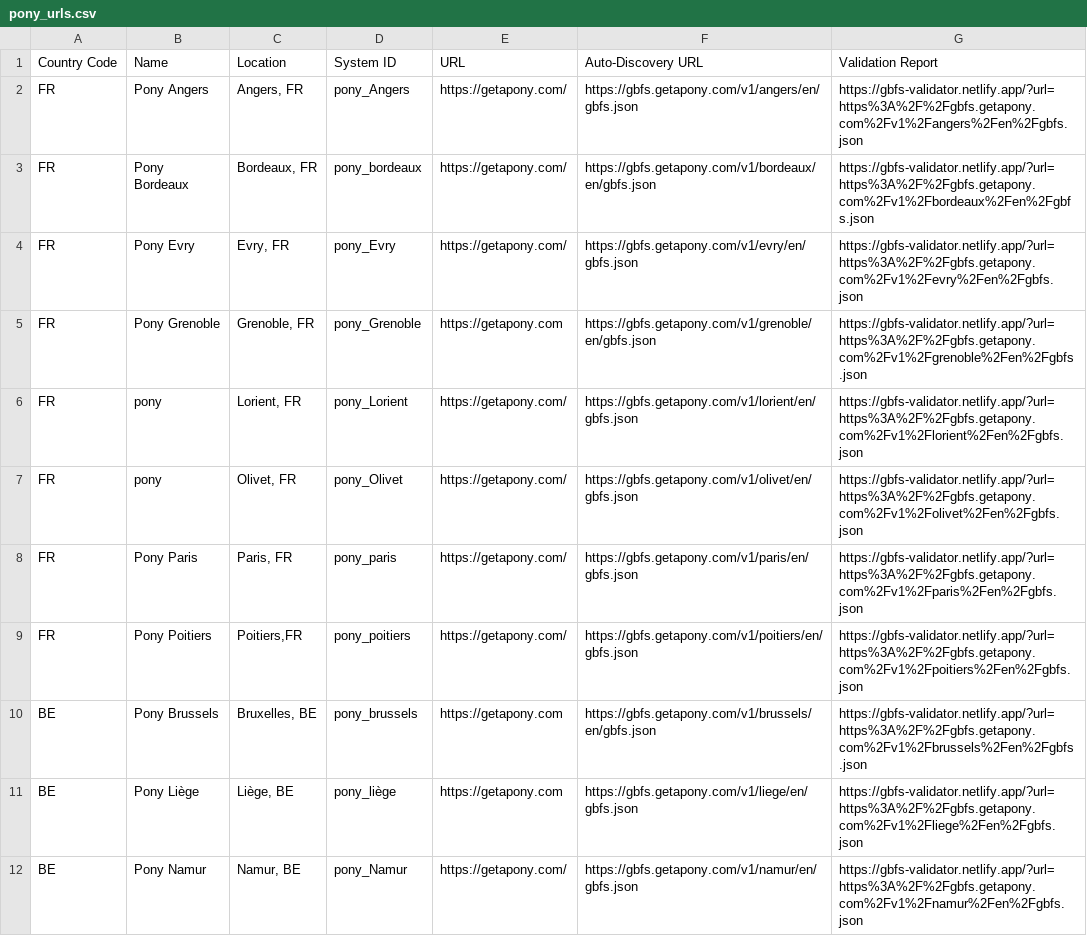
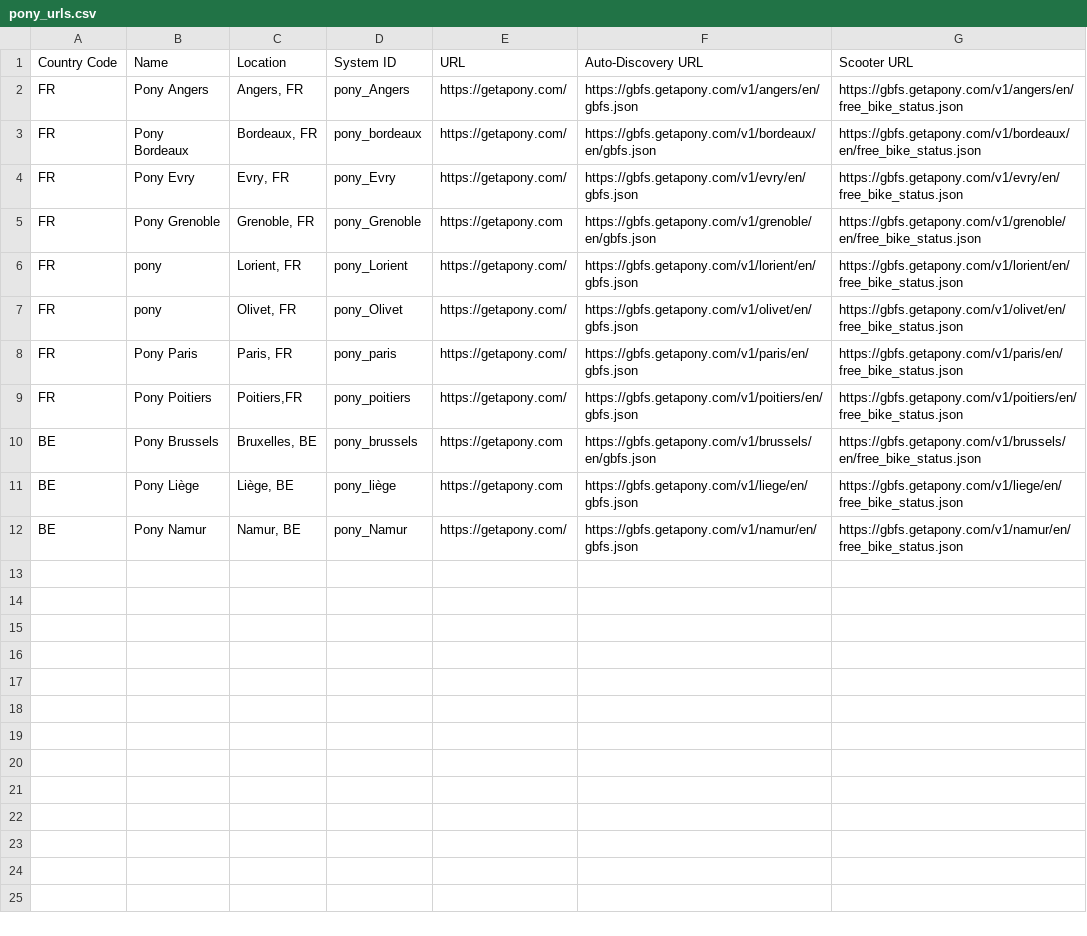
Before and after one commit to Scooter-Radar/escooter-radar-backend, a CSV file: src/main/resources/data/pony_urls.csv, drawn as a sheet.

```diff
--- a/src/main/resources/data/pony_urls.csv
+++ b/src/main/resources/data/pony_urls.csv
@@ -1,12 +1,12 @@
-Country Code,Name,Location,System ID,URL,Auto-Discovery URL,Validation Report
-FR,Pony Angers,"Angers, FR",pony_Angers,https://getapony.com/,https://gbfs.getapony.com/v1/angers/en/gbfs.json,https://gbfs-validator.netlify.app/?url=https%3A%2F%2Fgbfs.getapony.com%2Fv1%2Fangers%2Fen%2Fgbfs.json
-FR,Pony Bordeaux,"Bordeaux, FR",pony_bordeaux,https://getapony.com/,https://gbfs.getapony.com/v1/bordeaux/en/gbfs.json,https://gbfs-validator.netlify.app/?url=https%3A%2F%2Fgbfs.getapony.com%2Fv1%2Fbordeaux%2Fen%2Fgbfs.json
-FR,Pony Evry,"Evry, FR",pony_Evry,https://getapony.com/,https://gbfs.getapony.com/v1/evry/en/gbfs.json,https://gbfs-validator.netlify.app/?url=https%3A%2F%2Fgbfs.getapony.com%2Fv1%2Fevry%2Fen%2Fgbfs.json
-FR,Pony Grenoble,"Grenoble, FR",pony_Grenoble,https://getapony.com,https://gbfs.getapony.com/v1/grenoble/en/gbfs.json,https://gbfs-validator.netlify.app/?url=https%3A%2F%2Fgbfs.getapony.com%2Fv1%2Fgrenoble%2Fen%2Fgbfs.json
-FR,pony,"Lorient, FR",pony_Lorient,https://getapony.com/,https://gbfs.getapony.com/v1/lorient/en/gbfs.json,https://gbfs-validator.netlify.app/?url=https%3A%2F%2Fgbfs.getapony.com%2Fv1%2Florient%2Fen%2Fgbfs.json
-FR,pony,"Olivet, FR",pony_Olivet,https://getapony.com/,https://gbfs.getapony.com/v1/olivet/en/gbfs.json,https://gbfs-validator.netlify.app/?url=https%3A%2F%2Fgbfs.getapony.com%2Fv1%2Folivet%2Fen%2Fgbfs.json
-FR,Pony Paris,"Paris, FR",pony_paris,https://getapony.com/,https://gbfs.getapony.com/v1/paris/en/gbfs.json,https://gbfs-validator.netlify.app/?url=https%3A%2F%2Fgbfs.getapony.com%2Fv1%2Fparis%2Fen%2Fgbfs.json
-FR,Pony Poitiers,"Poitiers,FR",pony_poitiers,https://getapony.com/,https://gbfs.getapony.com/v1/poitiers/en/gbfs.json,https://gbfs-validator.netlify.app/?url=https%3A%2F%2Fgbfs.getapony.com%2Fv1%2Fpoitiers%2Fen%2Fgbfs.json
-BE,Pony Brussels,"Bruxelles, BE",pony_brussels,https://getapony.com,https://gbfs.getapony.com/v1/brussels/en/gbfs.json,https://gbfs-validator.netlify.app/?url=https%3A%2F%2Fgbfs.getapony.com%2Fv1%2Fbrussels%2Fen%2Fgbfs.json
-BE,Pony Liège,"Liège, BE",pony_liège,https://getapony.com,https://gbfs.getapony.com/v1/liege/en/gbfs.json,https://gbfs-validator.netlify.app/?url=https%3A%2F%2Fgbfs.getapony.com%2Fv1%2Fliege%2Fen%2Fgbfs.json
-BE,Pony Namur,"Namur, BE",pony_Namur,https://getapony.com/,https://gbfs.getapony.com/v1/namur/en/gbfs.json,https://gbfs-validator.netlify.app/?url=https%3A%2F%2Fgbfs.getapony.com%2Fv1%2Fnamur%2Fen%2Fgbfs.json
+Country Code,Name,Location,System ID,URL,Auto-Discovery URL,Scooter URL
+FR,Pony Angers,"Angers, FR",pony_Angers,https://getapony.com/,https://gbfs.getapony.com/v1/angers/en/gbfs.json,https://gbfs.getapony.com/v1/angers/en/free_bike_status.json
+FR,Pony Bordeaux,"Bordeaux, FR",pony_bordeaux,https://getapony.com/,https://gbfs.getapony.com/v1/bordeaux/en/gbfs.json,https://gbfs.getapony.com/v1/bordeaux/en/free_bike_status.json
+FR,Pony Evry,"Evry, FR",pony_Evry,https://getapony.com/,https://gbfs.getapony.com/v1/evry/en/gbfs.json,https://gbfs.getapony.com/v1/evry/en/free_bike_status.json
+FR,Pony Grenoble,"Grenoble, FR",pony_Grenoble,https://getapony.com,https://gbfs.getapony.com/v1/grenoble/en/gbfs.json,https://gbfs.getapony.com/v1/grenoble/en/free_bike_status.json
+FR,pony,"Lorient, FR",pony_Lorient,https://getapony.com/,https://gbfs.getapony.com/v1/lorient/en/gbfs.json,https://gbfs.getapony.com/v1/lorient/en/free_bike_status.json
+FR,pony,"Olivet, FR",pony_Olivet,https://getapony.com/,https://gbfs.getapony.com/v1/olivet/en/gbfs.json,https://gbfs.getapony.com/v1/olivet/en/free_bike_status.json
+FR,Pony Paris,"Paris, FR",pony_paris,https://getapony.com/,https://gbfs.getapony.com/v1/paris/en/gbfs.json,https://gbfs.getapony.com/v1/paris/en/free_bike_status.json
+FR,Pony Poitiers,"Poitiers,FR",pony_poitiers,https://getapony.com/,https://gbfs.getapony.com/v1/poitiers/en/gbfs.json,https://gbfs.getapony.com/v1/poitiers/en/free_bike_status.json
+BE,Pony Brussels,"Bruxelles, BE",pony_brussels,https://getapony.com,https://gbfs.getapony.com/v1/brussels/en/gbfs.json,https://gbfs.getapony.com/v1/brussels/en/free_bike_status.json
+BE,Pony Liège,"Liège, BE",pony_liège,https://getapony.com,https://gbfs.getapony.com/v1/liege/en/gbfs.json,https://gbfs.getapony.com/v1/liege/en/free_bike_status.json
+BE,Pony Namur,"Namur, BE",pony_Namur,https://getapony.com/,https://gbfs.getapony.com/v1/namur/en/gbfs.json,https://gbfs.getapony.com/v1/namur/en/free_bike_status.json
```
Also changed, not shown: src/main/resources/data/bird_urls.csv, src/main/resources/data/dott_urls.csv, 4 other files.
